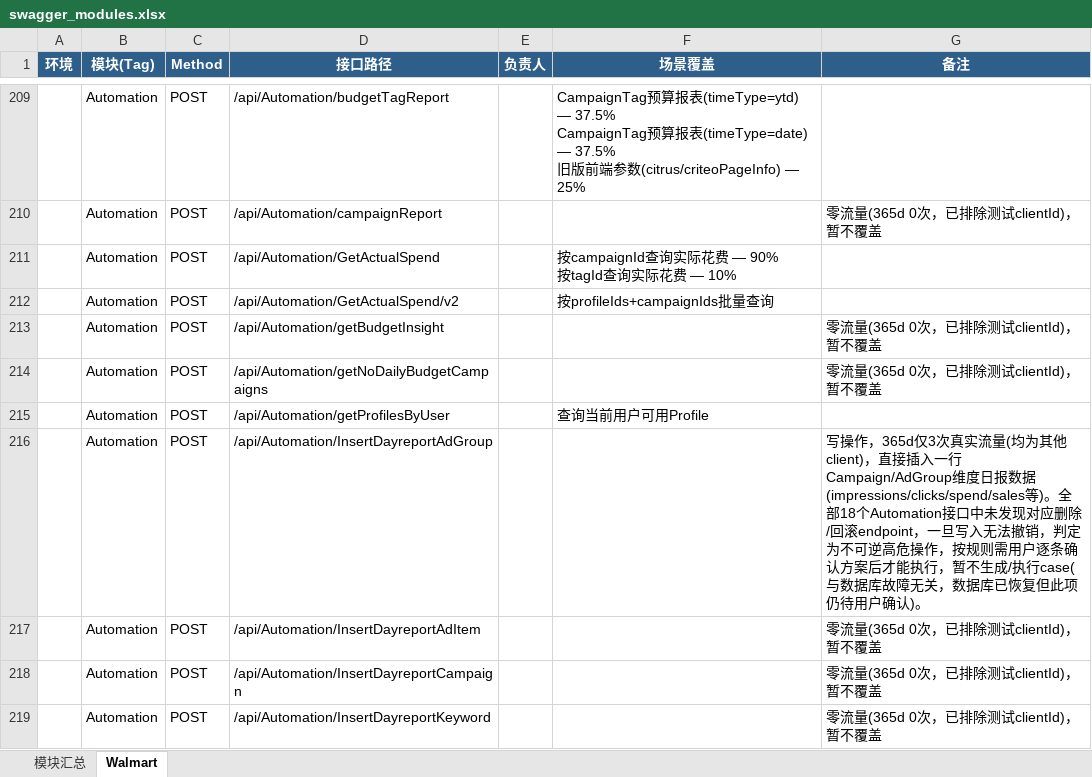
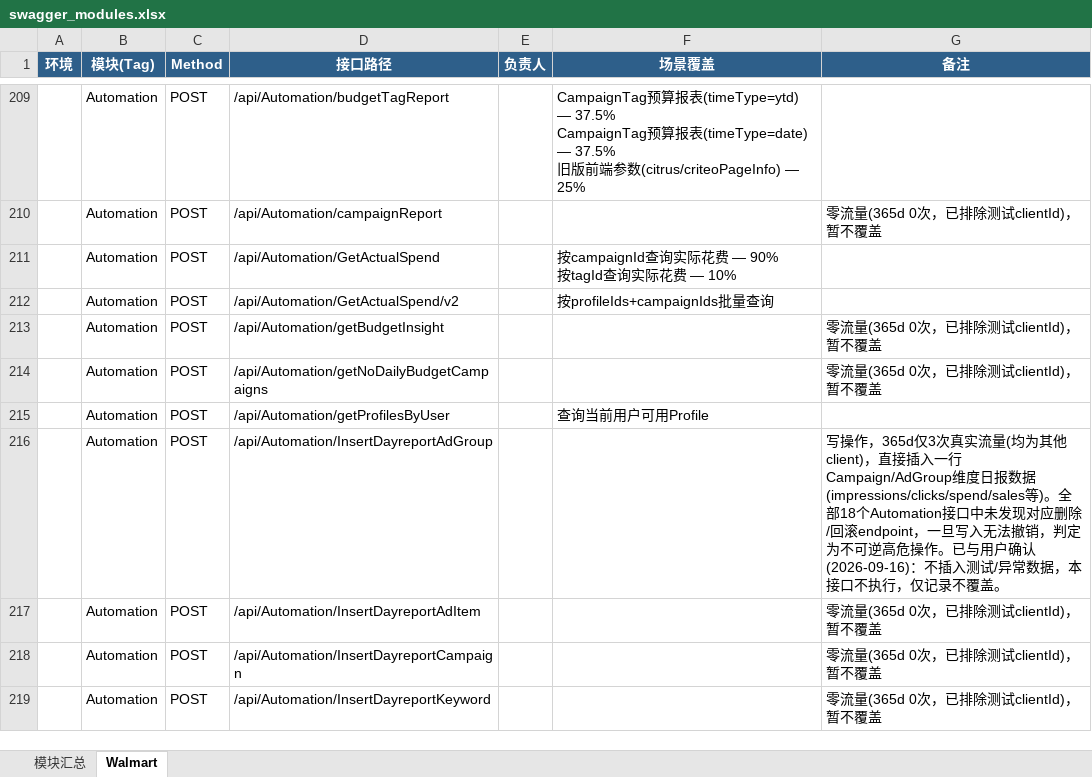
Before and after one commit to guguangjie-pacvue/ai_api, an Excel workbook: single-api/walmart-api/swagger_modules.xlsx, sheet Walmart, drawn as a sheet; only a part is shown, gaps mark what is left out; values as stored, in another font and other column widths than the file's, no borders; the diff names each change by its address in the sheet, - before the commit and + after, or states it on an @@ line.

```diff
--- a/single-api/walmart-api/swagger_modules.xlsx (sheet Walmart)
+++ b/single-api/walmart-api/swagger_modules.xlsx (sheet Walmart)
-G216 (备注): …高危操作，按规则需用户逐条确认方案后才能执行，暂不生成/执行case(与数据库故障无关，数据库已恢复但此项仍待用户确认)。
+G216 (备注): …高危操作。已与用户确认(2026-09-16)：不插入测试/异常数据，本接口不执行，仅记录不覆盖。
```
